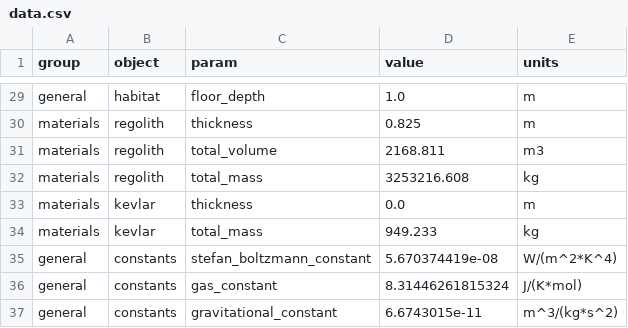
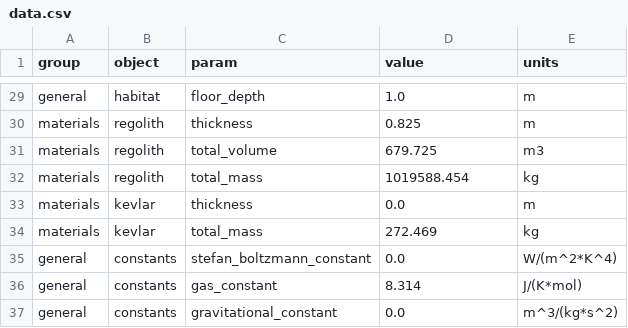
Before and after one commit to ulfkemmsies/DSE_Exodus, a CSV file: data.csv, drawn as a sheet; only a part is shown, gaps mark what is left out.

```diff
--- a/data.csv
+++ b/data.csv
@@ -30,8 +30,8 @@ general,habitat,floor_depth,1.0,m
 materials,regolith,thickness,0.825,m
-materials,regolith,total_volume,2168.811,m3
-materials,regolith,total_mass,3253216.608,kg
+materials,regolith,total_volume,679.725,m3
+materials,regolith,total_mass,1019588.454,kg
 materials,kevlar,thickness,0.0,m
-materials,kevlar,total_mass,949.233,kg
-general,constants,stefan_boltzmann_constant,5.670374419e-08,W/(m^2*K^4)
-general,constants,gas_constant,8.31446261815324,J/(K*mol)
-general,constants,gravitational_constant,6.6743015e-11,m^3/(kg*s^2)
+materials,kevlar,total_mass,272.469,kg
+general,constants,stefan_boltzmann_constant,0.0,W/(m^2*K^4)
+general,constants,gas_constant,8.314,J/(K*mol)
+general,constants,gravitational_constant,0.0,m^3/(kg*s^2)
```
Also changed, not shown: 3 other files.
